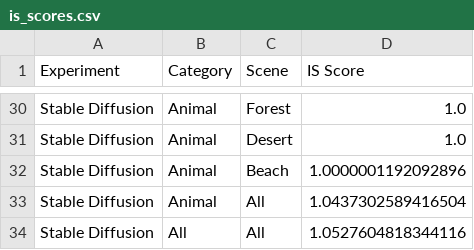
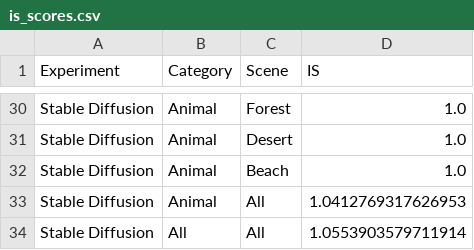
Before and after one commit to CS-7643-Project-DL/Diffusion-Model-Latent-Space-Manipulation, a CSV file: results/is_scores.csv, drawn as a sheet; only a part is shown, gaps mark what is left out; the diff covers the shown part only.

```diff
--- a/results/is_scores.csv
+++ b/results/is_scores.csv
@@ -1 +1 @@
-Experiment,Category,Scene,IS Score
+Experiment,Category,Scene,IS
@@ -31,4 +31,4 @@ Stable Diffusion,Animal,Forest,1.0
 Stable Diffusion,Animal,Desert,1.0
-Stable Diffusion,Animal,Beach,1.0000001192092896
-Stable Diffusion,Animal,All,1.0437302589416504
-Stable Diffusion,All,All,1.0527604818344116
+Stable Diffusion,Animal,Beach,1.0
+Stable Diffusion,Animal,All,1.0412769317626953
+Stable Diffusion,All,All,1.0553903579711914
```
Also changed, not shown: 18 edited cells elsewhere in this file, 2 other files.
